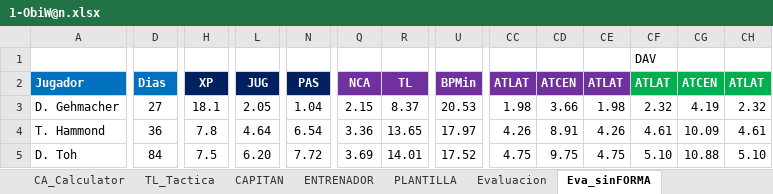
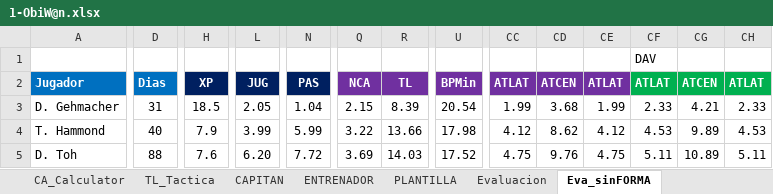
Before and after one commit to uny11/HI, an Excel workbook: projects/current/hattrick/1-ObiW@n.xlsx, sheet Eva_sinFORMA, drawn as a sheet; only a part is shown, gaps mark what is left out; values as stored, in another font and other column widths than the file's, no borders; conditional formats not drawn; the diff covers the shown part only; the diff names each change by its address in the sheet, - before the commit and + after, or states it on an @@ line.

```diff
--- a/projects/current/hattrick/1-ObiW@n.xlsx (sheet Eva_sinFORMA)
+++ b/projects/current/hattrick/1-ObiW@n.xlsx (sheet Eva_sinFORMA)
-D3 (Dias): 27
+D3 (Dias): 31
-H3 (XP): 18.1
+H3 (XP): 18.5
-R3 (TL): 8.37
+R3 (TL): 8.39
-U3 (BPMin): 20.53
+U3 (BPMin): 20.54
-CC3 (ATLAT): 1.98
+CC3 (ATLAT): 1.99
-CD3 (ATCEN): 3.66
+CD3 (ATCEN): 3.68
-CE3 (ATLAT): 1.98
+CE3 (ATLAT): 1.99
-CF3 (ATLAT): 2.32
+CF3 (ATLAT): 2.33
-CG3 (ATCEN): 4.19
+CG3 (ATCEN): 4.21
-CH3 (ATLAT): 2.32
+CH3 (ATLAT): 2.33
-D4 (Dias): 36
+D4 (Dias): 40
-H4 (XP): 7.8
+H4 (XP): 7.9
-L4 (JUG): 4.64
+L4 (JUG): 3.99
-N4 (PAS): 6.54
+N4 (PAS): 5.99
-Q4 (NCA): 3.36
+Q4 (NCA): 3.22
-R4 (TL): 13.65
+R4 (TL): 13.66
-U4 (BPMin): 17.97
+U4 (BPMin): 17.98
-CC4 (ATLAT): 4.26
+CC4 (ATLAT): 4.12
-CD4 (ATCEN): 8.91
+CD4 (ATCEN): 8.62
-CE4 (ATLAT): 4.26
+CE4 (ATLAT): 4.12
-CF4 (ATLAT): 4.61
+CF4 (ATLAT): 4.53
-CG4 (ATCEN): 10.09
+CG4 (ATCEN): 9.89
-CH4 (ATLAT): 4.61
+CH4 (ATLAT): 4.53
-D5 (Dias): 84
+D5 (Dias): 88
-H5 (XP): 7.5
+H5 (XP): 7.6
-R5 (TL): 14.01
+R5 (TL): 14.03
-CD5 (ATCEN): 9.75
+CD5 (ATCEN): 9.76
-CF5 (ATLAT): 5.10
+CF5 (ATLAT): 5.11
-CG5 (ATCEN): 10.88
+CG5 (ATCEN): 10.89
-CH5 (ATLAT): 5.10
+CH5 (ATLAT): 5.11
```
Also changed, not shown: 143 edited cells elsewhere in this sheet, sheet Evaluacion, sheet Hall_of_Fame, sheet PLANTILLA, sheet CAPITAN, sheet CA_Calculator, sheet ENTRENAMIENTO_Rendimiento, 9 more sheets, formulas that keep their value, hidden cells, charts or pictures, projects/current/hattrick/1-V@der_Plantilla.xlsx, 4 other files.
